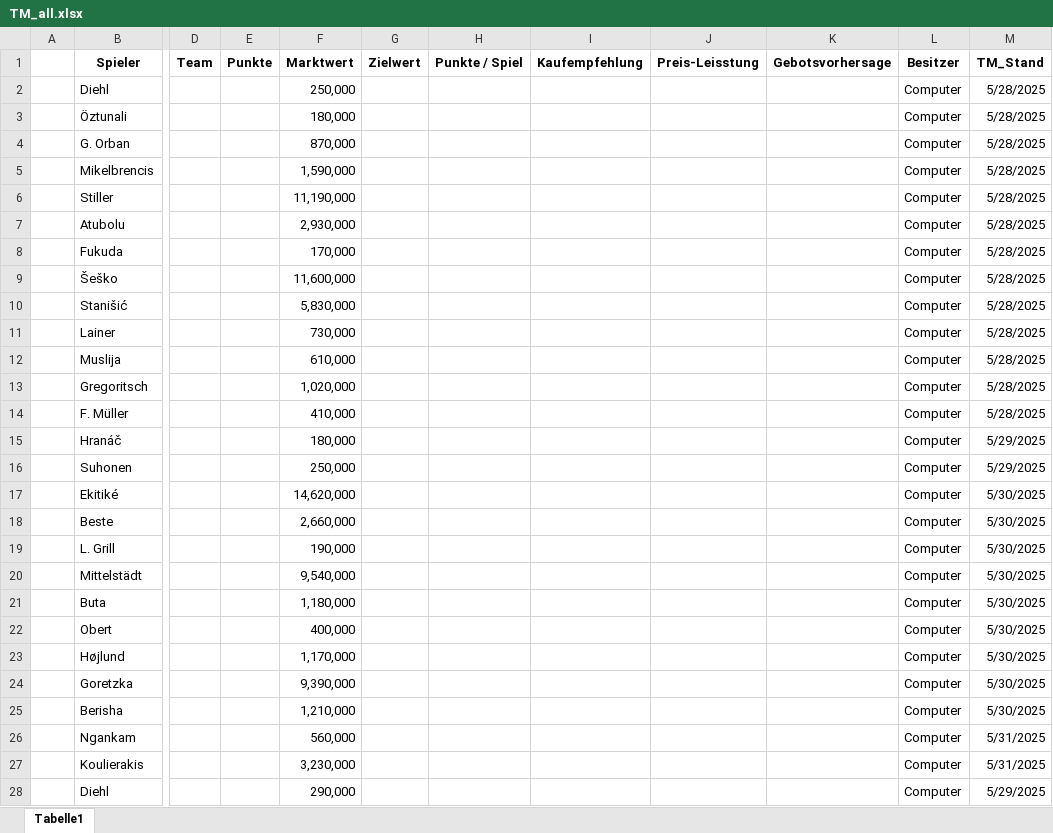
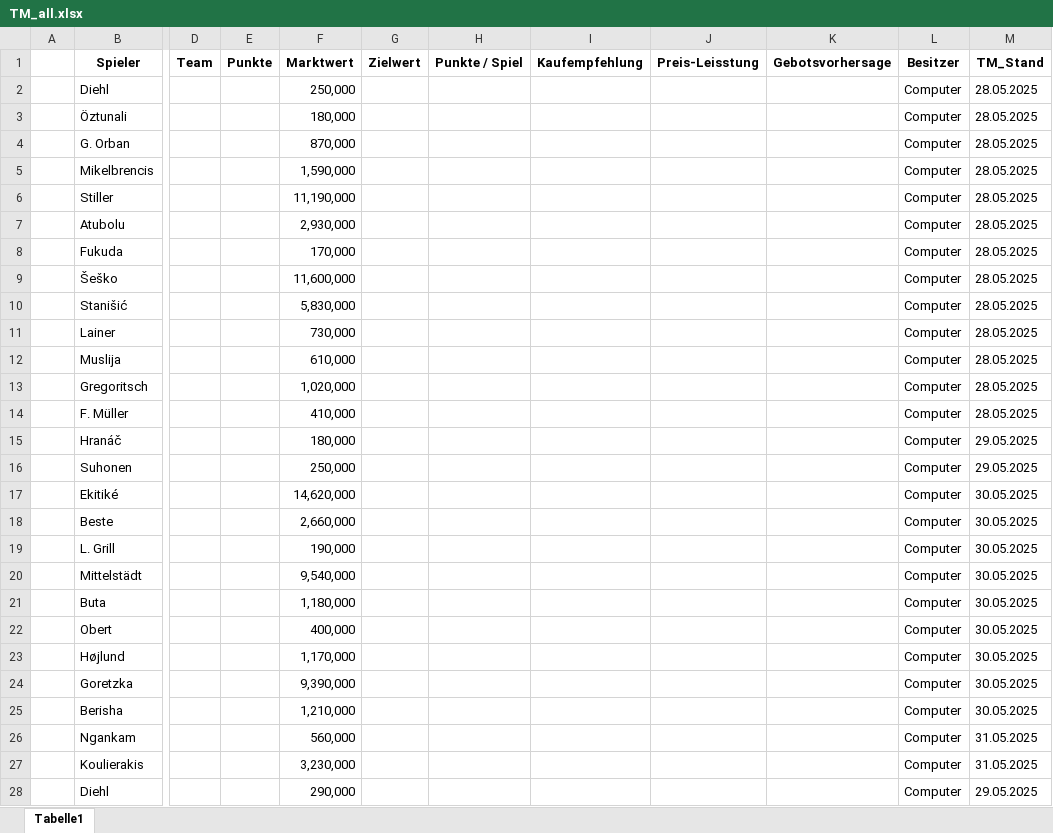
Before and after one commit to ternes90/comunio, an Excel workbook: TM_all.xlsx, sheet Tabelle1, drawn as a sheet; only a part is shown, gaps mark what is left out; values as stored, in another font and other column widths than the file's, no borders; the diff covers the shown part only; the diff names each change by its address in the sheet, - before the commit and + after, or states it on an @@ line.

Commit message:
Automatisches Update TM + Transfers - 10.06.2025 00:09

```diff
--- a/TM_all.xlsx (sheet Tabelle1)
+++ b/TM_all.xlsx (sheet Tabelle1)
-M2:M14 (TM_Stand): 5/28/2025
+M2:M14 (TM_Stand): 28.05.2025
-M15:M16 (TM_Stand): 5/29/2025
+M15:M16 (TM_Stand): 29.05.2025
-M17:M25 (TM_Stand): 5/30/2025
+M17:M25 (TM_Stand): 30.05.2025
-M26:M27 (TM_Stand): 5/31/2025
+M26:M27 (TM_Stand): 31.05.2025
-M28 (TM_Stand): 5/29/2025
+M28 (TM_Stand): 29.05.2025
```
Also changed, not shown: 766 edited cells elsewhere in this sheet.
